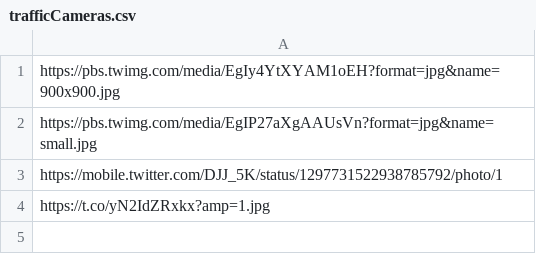
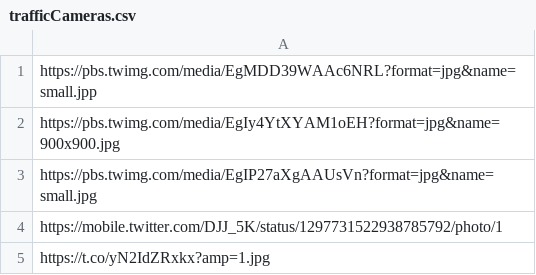
Before and after one commit to StoryAuthor/BottleCaps, a CSV file: trafficCameras.csv, drawn as a sheet.

Commit message:
Update trafficCameras.csv

```diff
--- a/trafficCameras.csv
+++ b/trafficCameras.csv
@@ -1 +1,2 @@
+https://pbs.twimg.com/media/EgMDD39WAAc6NRL?format=jpg&name=small.jpp
 https://pbs.twimg.com/media/EgIy4YtXYAM1oEH?format=jpg&name=900x900.jpg
```
